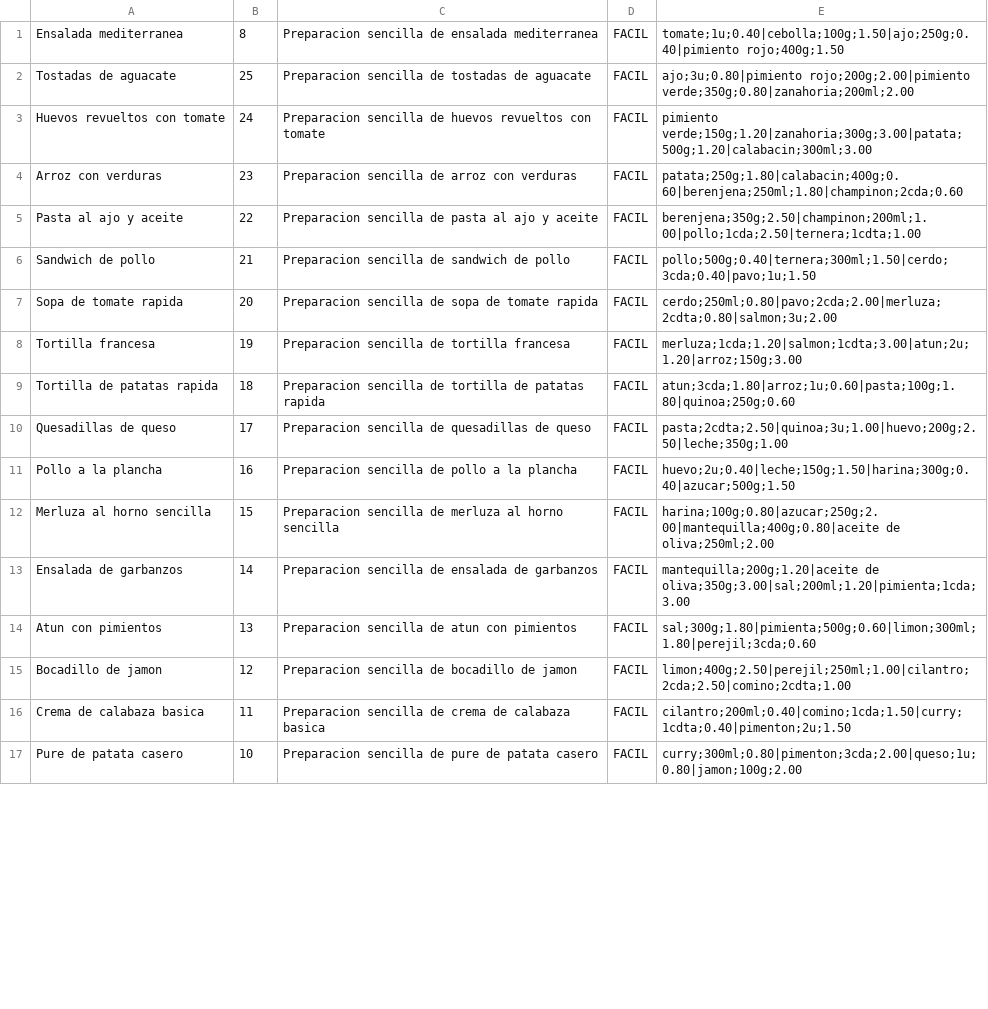
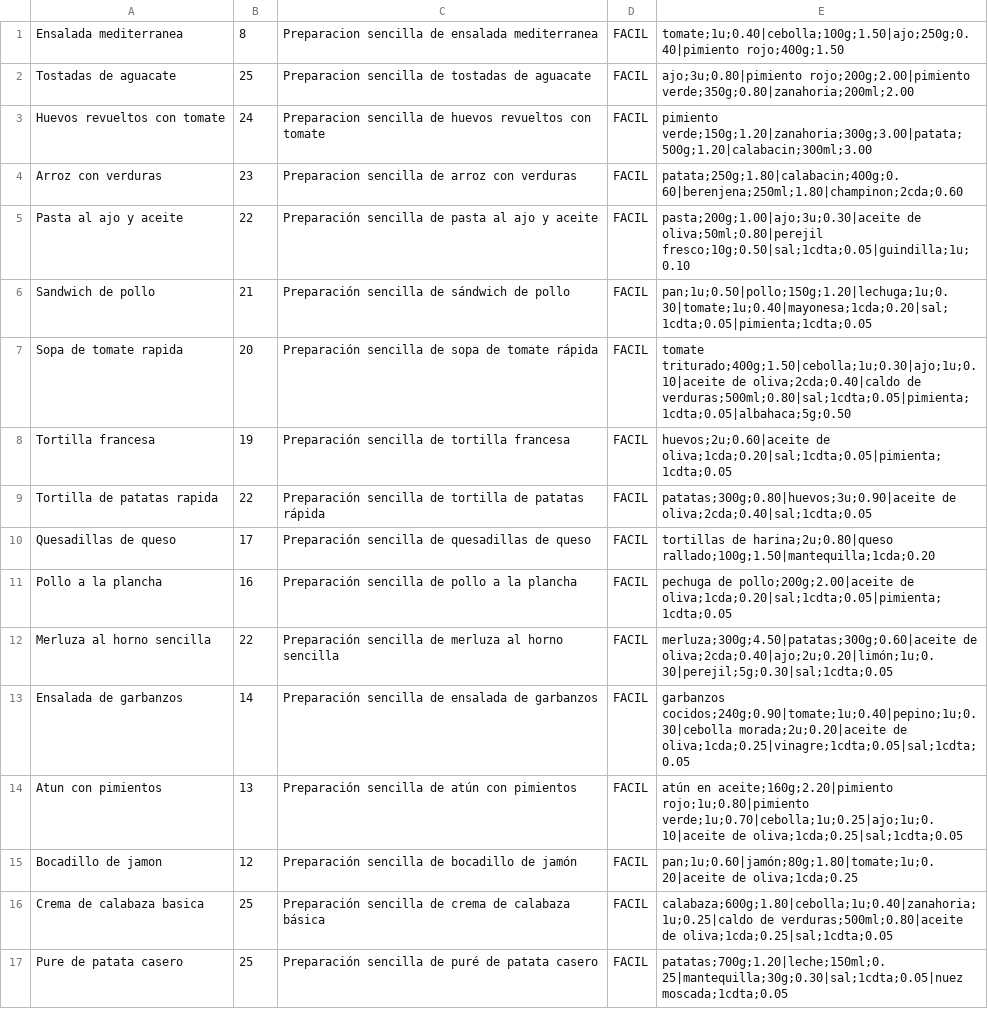
Before and after one commit to JuanTorresCol/ISW-Grupo3, a CSV file: src/main/resources/recetas.csv, drawn as a sheet; only a part is shown; the diff covers the shown part only.

Commit message:
carga de recetas y productos nuevos

```diff
--- a/src/main/resources/recetas.csv
+++ b/src/main/resources/recetas.csv
@@ -4,14 +4,14 @@ Huevos revueltos con tomate,24,Preparacion sencilla de huevos revueltos con toma
 Arroz con verduras,23,Preparacion sencilla de arroz con verduras,FACIL,patata;250g;1.80|calabacin;400g;0.60|berenjena;250ml;1.80|champinon;2cda;0.60
-Pasta al ajo y aceite,22,Preparacion sencilla de pasta al ajo y aceite,FACIL,berenjena;350g;2.50|champinon;200ml;1.00|pollo;1cda;2.50|ternera;1cdta;1.00
-Sandwich de pollo,21,Preparacion sencilla de sandwich de pollo,FACIL,pollo;500g;0.40|ternera;300ml;1.50|cerdo;3cda;0.40|pavo;1u;1.50
-Sopa de tomate rapida,20,Preparacion sencilla de sopa de tomate rapida,FACIL,cerdo;250ml;0.80|pavo;2cda;2.00|merluza;2cdta;0.80|salmon;3u;2.00
-Tortilla francesa,19,Preparacion sencilla de tortilla francesa,FACIL,merluza;1cda;1.20|salmon;1cdta;3.00|atun;2u;1.20|arroz;150g;3.00
-Tortilla de patatas rapida,18,Preparacion sencilla de tortilla de patatas rapida,FACIL,atun;3cda;1.80|arroz;1u;0.60|pasta;100g;1.80|quinoa;250g;0.60
-Quesadillas de queso,17,Preparacion sencilla de quesadillas de queso,FACIL,pasta;2cdta;2.50|quinoa;3u;1.00|huevo;200g;2.50|leche;350g;1.00
-Pollo a la plancha,16,Preparacion sencilla de pollo a la plancha,FACIL,huevo;2u;0.40|leche;150g;1.50|harina;300g;0.40|azucar;500g;1.50
-Merluza al horno sencilla,15,Preparacion sencilla de merluza al horno sencilla,FACIL,harina;100g;0.80|azucar;250g;2.00|mantequilla;400g;0.80|aceite de oliva;250ml;2.00
-Ensalada de garbanzos,14,Preparacion sencilla de ensalada de garbanzos,FACIL,mantequilla;200g;1.20|aceite de oliva;350g;3.00|sal;200ml;1.20|pimienta;1cda;3.00
-Atun con pimientos,13,Preparacion sencilla de atun con pimientos,FACIL,sal;300g;1.80|pimienta;500g;0.60|limon;300ml;1.80|perejil;3cda;0.60
-Bocadillo de jamon,12,Preparacion sencilla de bocadillo de jamon,FACIL,limon;400g;2.50|perejil;250ml;1.00|cilantro;2cda;2.50|comino;2cdta;1.00
-Crema de calabaza basica,11,Preparacion sencilla de crema de calabaza basica,FACIL,cilantro;200ml;0.40|comino;1cda;1.50|curry;1cdta;0.40|pimenton;2u;1.50
-Pure de patata casero,10,Preparacion sencilla de pure de patata casero,FACIL,curry;300ml;0.80|pimenton;3cda;2.00|queso;1u;0.80|jamon;100g;2.00
+Pasta al ajo y aceite,22,Preparación sencilla de pasta al ajo y aceite, FACIL, pasta;200g;1.00|ajo;3u;0.30|aceite de oliva;50ml;0.80|perejil fresco;10g;0.50|sal;1cdta;0.05|guindilla;1u;0.10
+Sandwich de pollo,21,Preparación sencilla de sándwich de pollo,FACIL,pan;1u;0.50|pollo;150g;1.20|lechuga;1u;0.30|tomate;1u;0.40|mayonesa;1cda;0.20|sal;1cdta;0.05|pimienta;1cdta;0.05
+Sopa de tomate rapida,20,Preparación sencilla de sopa de tomate rápida,FACIL,tomate triturado;400g;1.50|cebolla;1u;0.30|ajo;1u;0.10|aceite de oliva;2cda;0.40|caldo de verduras;500ml;0.80|sal;1cdta;0.05|pimienta;1cdta;0.05|albahaca;5g;0.50
+Tortilla francesa,19,Preparación sencilla de tortilla francesa,FACIL,huevos;2u;0.60|aceite de oliva;1cda;0.20|sal;1cdta;0.05|pimienta;1cdta;0.05
+Tortilla de patatas rapida,22,Preparación sencilla de tortilla de patatas rápida,FACIL,patatas;300g;0.80|huevos;3u;0.90|aceite de oliva;2cda;0.40|sal;1cdta;0.05
+Quesadillas de queso,17,Preparación sencilla de quesadillas de queso,FACIL,tortillas de harina;2u;0.80|queso rallado;100g;1.50|mantequilla;1cda;0.20
+Pollo a la plancha,16,Preparación sencilla de pollo a la plancha,FACIL,pechuga de pollo;200g;2.00|aceite de oliva;1cda;0.20|sal;1cdta;0.05|pimienta;1cdta;0.05
+Merluza al horno sencilla,22,Preparación sencilla de merluza al horno sencilla,FACIL,merluza;300g;4.50|patatas;300g;0.60|aceite de oliva;2cda;0.40|ajo;2u;0.20|limón;1u;0.30|perejil;5g;0.30|sal;1cdta;0.05
+Ensalada de garbanzos,14,Preparación sencilla de ensalada de garbanzos,FACIL,garbanzos cocidos;240g;0.90|tomate;1u;0.40|pepino;1u;0.30|cebolla morada;2u;0.20|aceite de oliva;1cda;0.25|vinagre;1cdta;0.05|sal;1cdta;0.05
+Atun con pimientos,13,Preparación sencilla de atún con pimientos,FACIL,atún en aceite;160g;2.20|pimiento rojo;1u;0.80|pimiento verde;1u;0.70|cebolla;1u;0.25|ajo;1u;0.10|aceite de oliva;1cda;0.25|sal;1cdta;0.05
+Bocadillo de jamon,12,Preparación sencilla de bocadillo de jamón,FACIL,pan;1u;0.60|jamón;80g;1.80|tomate;1u;0.20|aceite de oliva;1cda;0.25
+Crema de calabaza basica,25,Preparación sencilla de crema de calabaza básica,FACIL,calabaza;600g;1.80|cebolla;1u;0.40|zanahoria;1u;0.25|caldo de verduras;500ml;0.80|aceite de oliva;1cda;0.25|sal;1cdta;0.05
+Pure de patata casero,25,Preparación sencilla de puré de patata casero,FACIL,patatas;700g;1.20|leche;150ml;0.25|mantequilla;30g;0.30|sal;1cdta;0.05|nuez moscada;1cdta;0.05
```
Also changed, not shown: 162 edited cells elsewhere in this file, target/classes/recetas.csv, 6 other files.
